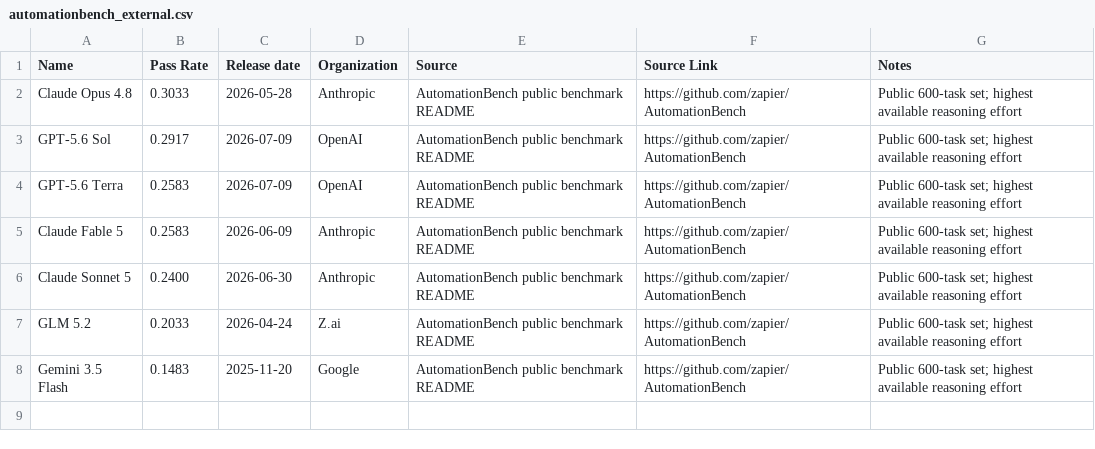
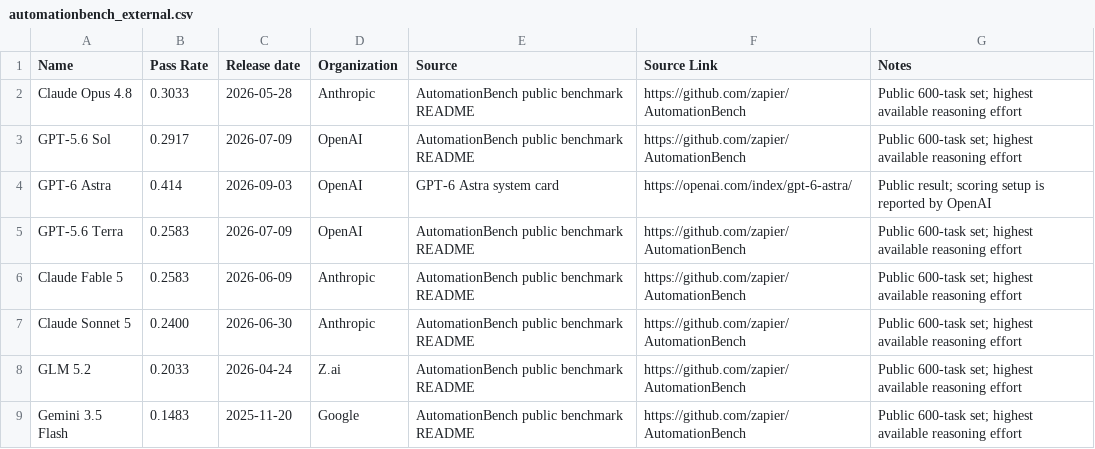
Before and after one commit to yuema137/benchs-last-exam, a CSV file: data/raw/automationbench_external.csv, drawn as a sheet; the diff names each change by its address in the sheet, - before the commit and + after, or states it on an @@ line.

```diff
--- a/data/raw/automationbench_external.csv
+++ b/data/raw/automationbench_external.csv
+row 4: GPT-6 Astra | 0.414 | 2026-09-03 | OpenAI | GPT-6 Astra system card | https://openai.com/index/gpt-6-astra/ | Public result; scoring setup is reported by OpenAI
```
Also changed, not shown: data/raw/agents_last_exam_external.csv, data/raw/humanitys_last_exam_external.csv, 13 other files.
